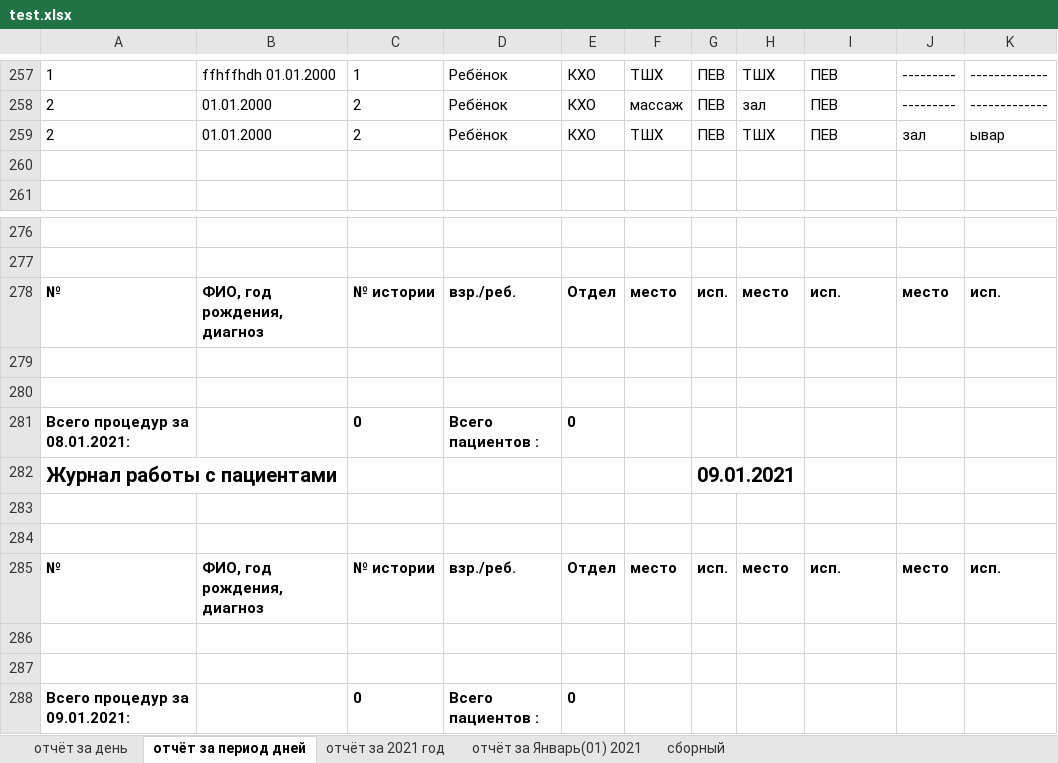
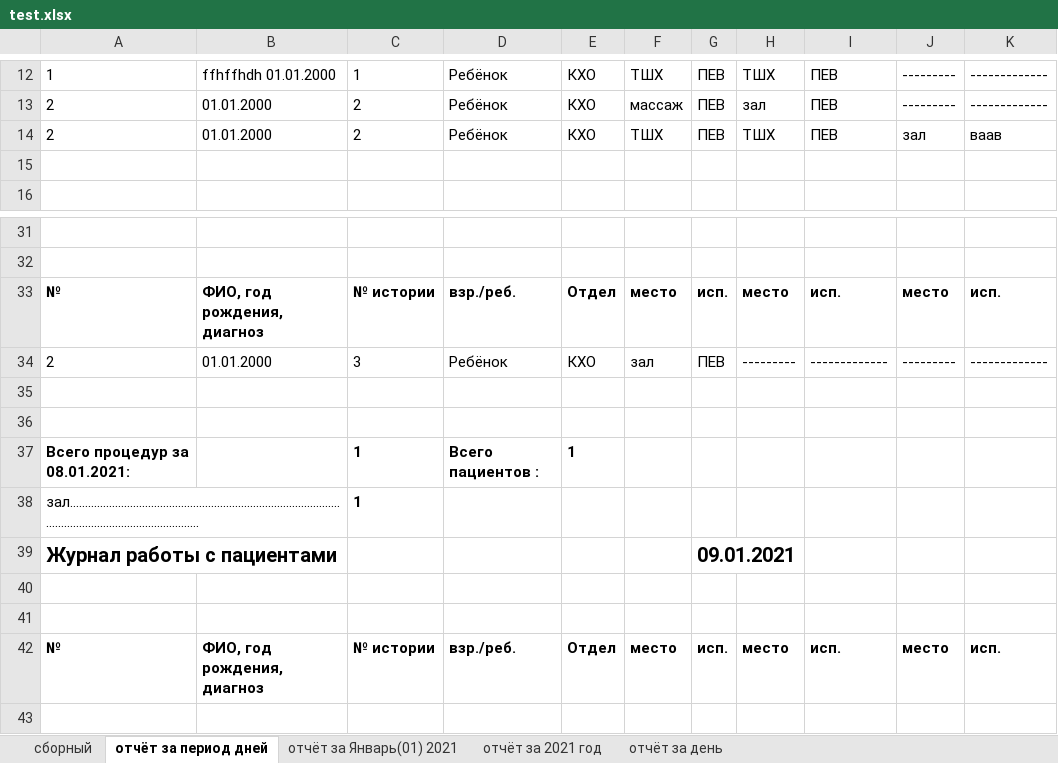
Before and after one commit to PolkovnikovPavel/collection_lfk, an Excel workbook: test.xlsx, sheet отчёт за период дней, drawn as a sheet; only a part is shown, gaps mark what is left out; the shorter side is filled out with more unchanged rows; values as stored, in another font and other column widths than the file's, no borders; addresses are those after the commit; the diff covers the shown part only; the diff names each change by its address in the sheet, - before the commit and + after, or states it on an @@ line.

```diff
--- a/test.xlsx (sheet отчёт за период дней)
+++ b/test.xlsx (sheet отчёт за период дней)
@@ sheet tab order changed: сборный | отчёт за период дней | отчёт за Январь(01) 2021 | отчёт за 2021 год | отчёт за день @@
-K14: ывар
+K14: ваав
+row 34: 2 | 01.01.2000 | 3 | Ребёнок | КХО | зал | ПЕВ | --------- | ------------- | --------- | -------------
-C37: 0
+C37: 1
-E37: 0
+E37: 1
+row 38: зал…………………………………………………………………………………………………………………………… |  | 1
```
Also changed, not shown: 406 removed rows elsewhere in this sheet, sheet отчёт за день, sheet отчёт за 2021 год, sheet отчёт за Январь(01) 2021, 12 other files.
